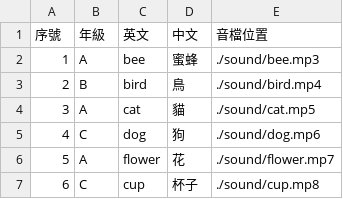
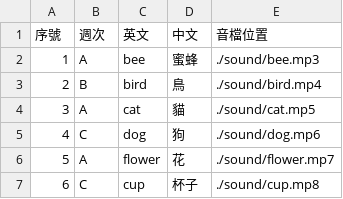
Before and after one commit to csf928/say_eng, a CSV file: vocabulary.csv, drawn as a sheet.

Commit message:
Update vocabulary.csv

```diff
--- a/vocabulary.csv
+++ b/vocabulary.csv
@@ -1,2 +1,2 @@
-序號,年級,英文,中文,音檔位置
+序號,週次,英文,中文,音檔位置
 1,A,bee,蜜蜂,./sound/bee.mp3
```
